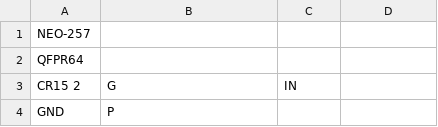
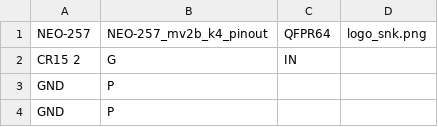
Before and after one commit to neogeodev/SVGPinout, a CSV file: csv/neo-257_mv2b_k4.csv (was neo-257_mv2b_k4.csv), drawn as a sheet; only a part is shown; the shorter side is filled out with more unchanged rows; removed rows and columns are numbered as before the commit, all else as after; the diff names each change by its address in the sheet, - before the commit and + after, or states it on an @@ line.

```diff
--- a/neo-257_mv2b_k4.csv
+++ b/csv/neo-257_mv2b_k4.csv
-row 1: NEO-257
-row 2: QFPR64
+row 1: NEO-257 | NEO-257_mv2b_k4_pinout | QFPR64 | logo_snk.png
```
Also changed, not shown: csv/neo-257_mv2b_j11.csv, csv/neo-257_mv2b_l4.csv, 41 other files.
